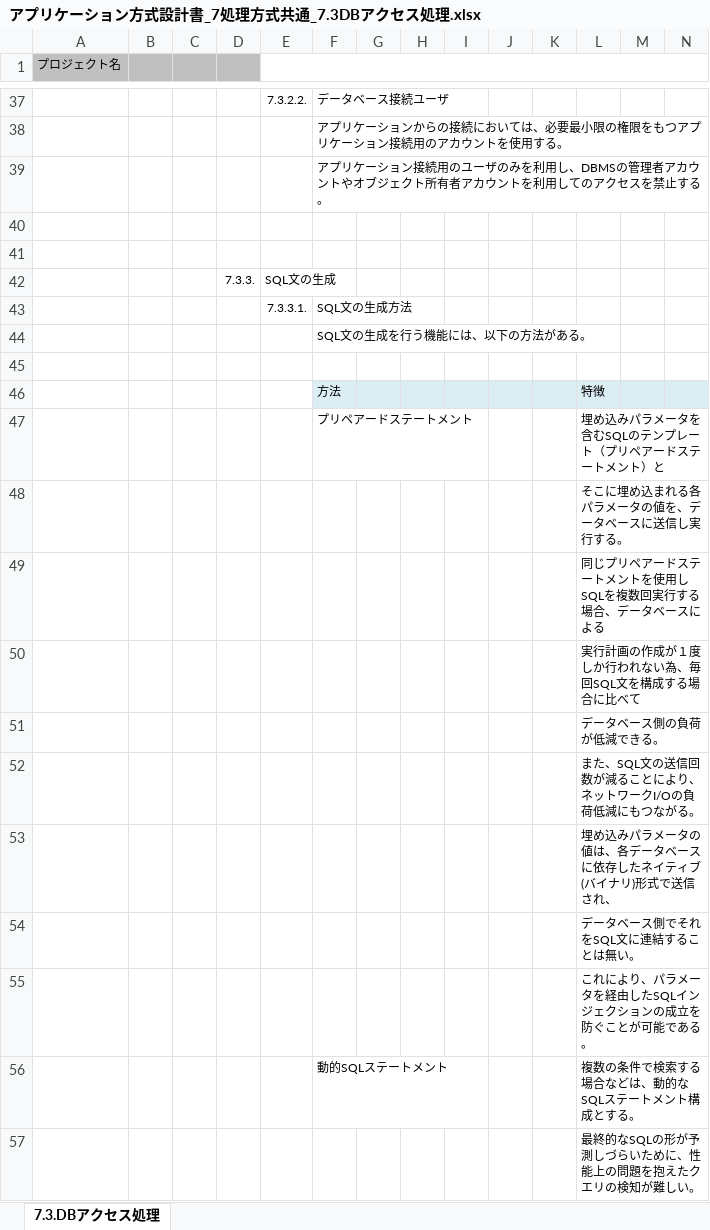
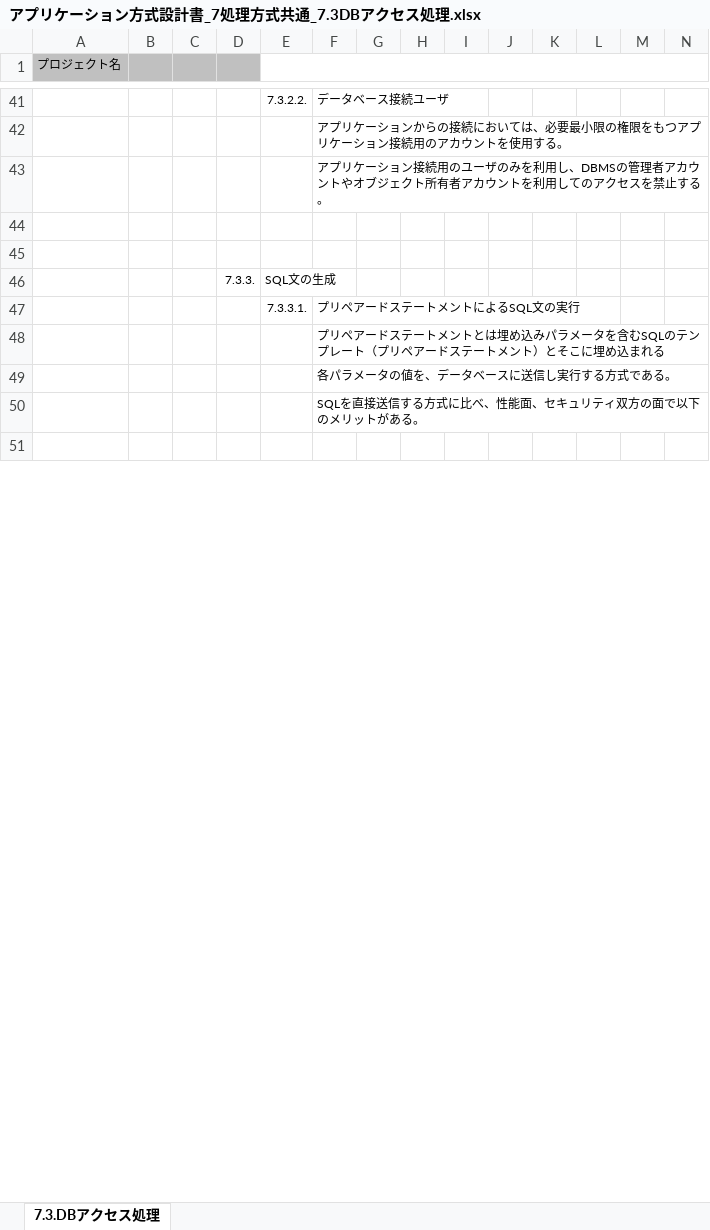
Before and after one commit to Fintan-contents/application-architecture-sample, an Excel workbook: nablarch_sample/アプリケーション方式設計書_7処理方式共通_7.3DBアクセス処理.xlsx, sheet 7.3.DBアクセス処理, drawn as a sheet; only a part is shown, gaps mark what is left out; values as stored, in another font and other column widths than the file's, no borders; removed rows and columns are numbered as before the commit, all else as after; rows hold the shown columns only; the diff covers the shown part only; the diff names each change by its address in the sheet, - before the commit and + after, or states it on an @@ line.

Commit message:
DBアクセス処理　修正 (#18)
* 接続詞を入れて文章が読みやすくなるように修正

* データソースの管理方法がWebとバッチで異なることを明記

* SQL生成の説明をwordから移植

* 業務の業が脱字していたのを修正

* ストレージを超過しないように->ストレージ容量を超過しないように

* データクリーニングの共通機能を用意することを明記

* フラグ指定の削除対象のパラメータの説明修正

* コネクション手段という表現を修正

* データクリーニングの説明見直し

```diff
--- a/nablarch_sample/アプリケーション方式設計書_7処理方式共通_7.3DBアクセス処理.xlsx (sheet 7.3.DBアクセス処理)
+++ b/nablarch_sample/アプリケーション方式設計書_7処理方式共通_7.3DBアクセス処理.xlsx (sheet 7.3.DBアクセス処理)
-F47: SQL文の生成方法
+F47: プリペアードステートメントによるSQL文の実行
-F48: SQL文の生成を行う機能には、以下の方法がある。
+F48: プリペアードステートメントとは埋め込みパラメータを含むSQLのテンプレート（プリペアードステートメント）とそこに埋め込まれる
+row 49:  |  |  |  |  | 各パラメータの値を、データベースに送信し実行する方式である。
+row 50:  |  |  |  |  | SQLを直接送信する方式に比べ、性能面、セキュリティ双方の面で以下のメリットがある。
-row 46:  |  |  |  |  | 方法 |  |  |  |  |  | 特徴
-row 47:  |  |  |  |  | プリペアードステートメント |  |  |  |  |  | 埋め込みパラメータを含むSQLのテンプレート（プリペアードステートメント）と
-row 48:  |  |  |  |  |  |  |  |  |  |  | そこに埋め込まれる各パラメータの値を、データベースに送信し実行する。
-row 49:  |  |  |  |  |  |  |  |  |  |  | 同じプリペアードステートメントを使用しSQLを複数回実行する場合、データベースによる
-row 50:  |  |  |  |  |  |  |  |  |  |  | 実行計画の作成が１度しか行われない為、毎回SQL文を構成する場合に比べて
-row 51:  |  |  |  |  |  |  |  |  |  |  | データベース側の負荷が低減できる。
-row 52:  |  |  |  |  |  |  |  |  |  |  | また、SQL文の送信回数が減ることにより、ネットワークI/Oの負荷低減にもつながる。
-row 53:  |  |  |  |  |  |  |  |  |  |  | 埋め込みパラメータの値は、各データベースに依存したネイティブ(バイナリ)形式で送信され、
-row 54:  |  |  |  |  |  |  |  |  |  |  | データベース側でそれをSQL文に連結することは無い。
-row 55:  |  |  |  |  |  |  |  |  |  |  | これにより、パラメータを経由したSQLインジェクションの成立を防ぐことが可能である。
-row 56:  |  |  |  |  | 動的SQLステートメント |  |  |  |  |  | 複数の条件で検索する場合などは、動的なSQLステートメント構成とする。
-row 57:  |  |  |  |  |  |  |  |  |  |  | 最終的なSQLの形が予測しづらいために、性能上の問題を抱えたクエリの検知が難しい。
```
Also changed, not shown: 36 added rows, 6 removed rows and 22 edited cells elsewhere in this sheet, formulas that keep their value.
